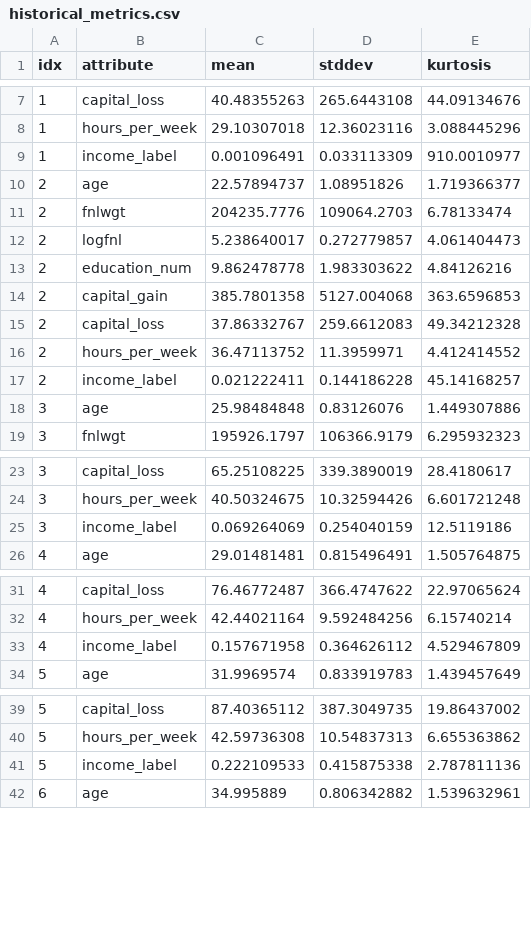
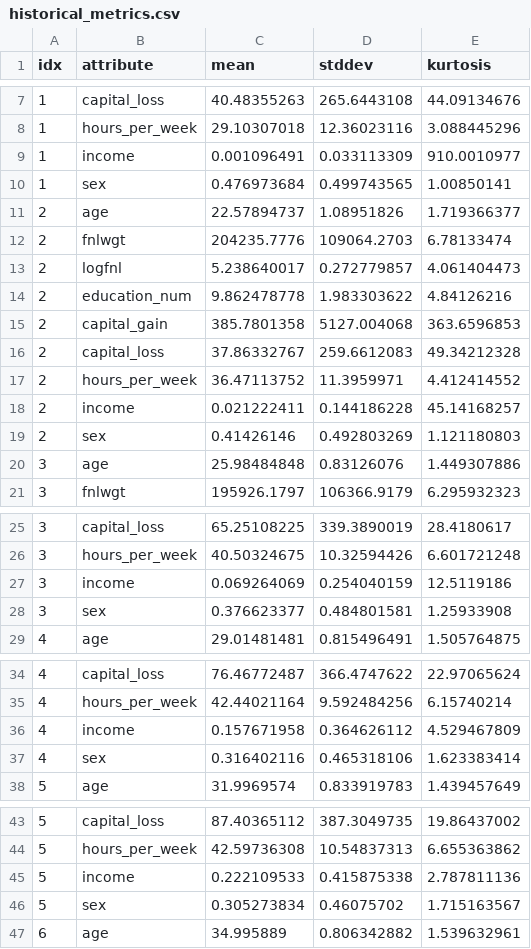
Before and after one commit to anovos/anovos, a CSV file: data/data_report/stability/historical_metrics.csv, drawn as a sheet; only a part is shown, gaps mark what is left out; the diff covers the shown part only.

Commit message:
updated the sample data output

```diff
--- a/data/data_report/stability/historical_metrics.csv
+++ b/data/data_report/stability/historical_metrics.csv
@@ -8,3 +8,4 @@ idx,attribute,mean,stddev,kurtosis
 1,hours_per_week,29.10307018,12.36023116,3.088445296
-1,income_label,0.001096491,0.033113309,910.0010977
+1,income,0.001096491,0.033113309,910.0010977
+1,sex,0.476973684,0.499743565,1.00850141
 2,age,22.57894737,1.08951826,1.719366377
@@ -16,3 +17,4 @@ idx,attribute,mean,stddev,kurtosis
 2,hours_per_week,36.47113752,11.3959971,4.412414552
-2,income_label,0.021222411,0.144186228,45.14168257
+2,income,0.021222411,0.144186228,45.14168257
+2,sex,0.41426146,0.492803269,1.121180803
 3,age,25.98484848,0.83126076,1.449307886
@@ -24,3 +26,4 @@ idx,attribute,mean,stddev,kurtosis
 3,hours_per_week,40.50324675,10.32594426,6.601721248
-3,income_label,0.069264069,0.254040159,12.5119186
+3,income,0.069264069,0.254040159,12.5119186
+3,sex,0.376623377,0.484801581,1.25933908
 4,age,29.01481481,0.815496491,1.505764875
@@ -32,3 +35,4 @@ idx,attribute,mean,stddev,kurtosis
 4,hours_per_week,42.44021164,9.592484256,6.15740214
-4,income_label,0.157671958,0.364626112,4.529467809
+4,income,0.157671958,0.364626112,4.529467809
+4,sex,0.316402116,0.465318106,1.623383414
 5,age,31.9969574,0.833919783,1.439457649
@@ -40,3 +44,4 @@ idx,attribute,mean,stddev,kurtosis
 5,hours_per_week,42.59736308,10.54837313,6.655363862
-5,income_label,0.222109533,0.415875338,2.787811136
+5,income,0.222109533,0.415875338,2.787811136
+5,sex,0.305273834,0.46075702,1.715163567
 6,age,34.995889,0.806342882,1.539632961
```
Also changed, not shown: 7 added rows and 7 edited cells elsewhere in this file, data/data_report/stability/stability_index.csv, 11 other files.
